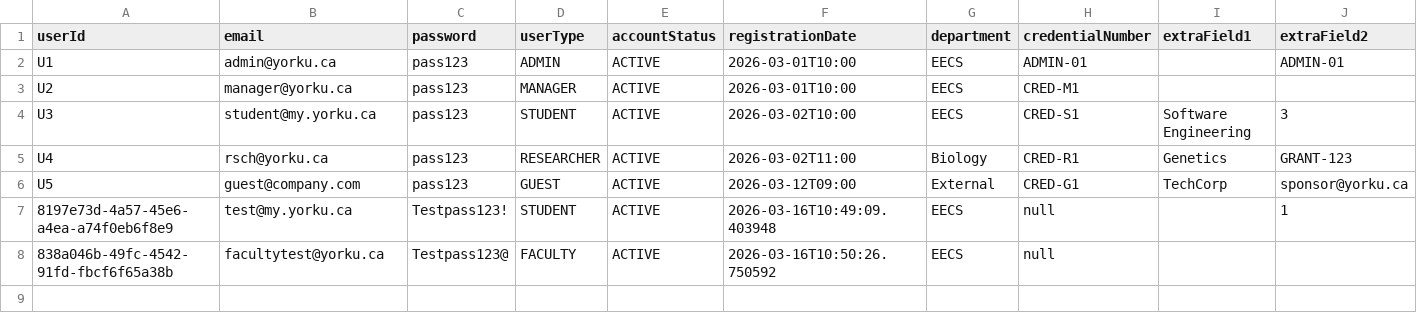
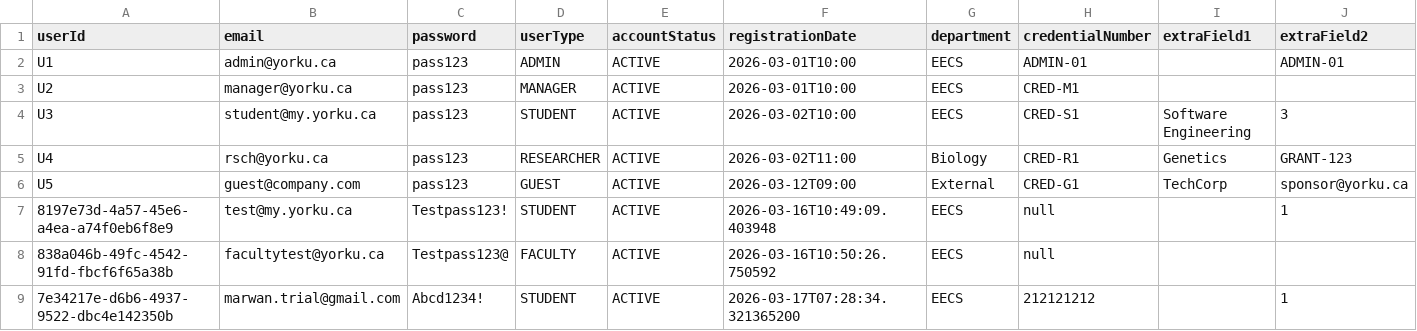
Before and after one commit to egeyesss/eecs3311-reservation, a CSV file: src/main/resources/data/users.csv, drawn as a sheet; only a part is shown; rows hold the shown columns only; the diff names each change by its address in the sheet, - before the commit and + after, or states it on an @@ line.

```diff
--- a/src/main/resources/data/users.csv
+++ b/src/main/resources/data/users.csv
+row 9: 7e34217e-d6b6-4937-9522-dbc4e142350b | marwan.trial@gmail.com | Abcd1234! | STUDENT | ACTIVE | 2026-03-17T07:28:34.321365200 | EECS | 212121212 |  | 1
```
Also changed, not shown: src/main/resources/data/bookings.csv, 9 other files.
